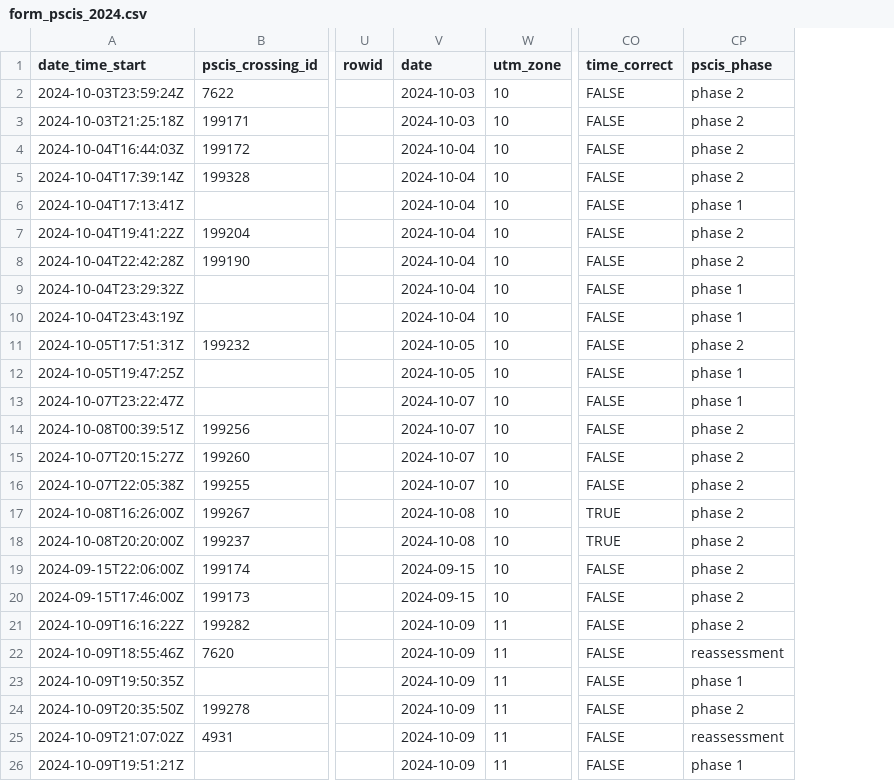
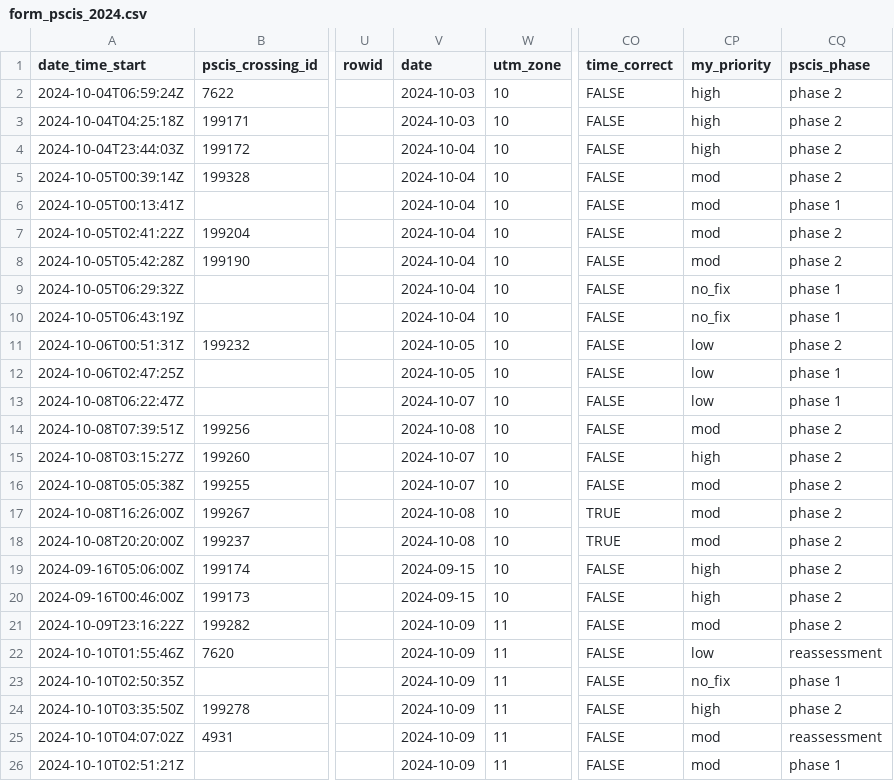
Before and after one commit to lucy-schick/fish_passage_fraser_2023_reporting, a CSV file: data/backup/form_pscis_2024.csv, drawn as a sheet; only a part is shown, gaps mark what is left out; the diff names each change by its address in the sheet, - before the commit and + after, or states it on an @@ line.

Commit message:
add my_priority by hand in QGIS then backup as per https://github.com/NewGraphEnvironment/fish_passage_fraser_2023_reporting/issues/122

```diff
--- a/data/backup/form_pscis_2024.csv
+++ b/data/backup/form_pscis_2024.csv
+column CP (my_priority), rows 2-26: high | high | high | mod | mod | mod | mod | no_fix | no_fix | low | low | low | mod | high | mod | mod | mod | high | high | mod | low | no_fix | high | mod | mod
-A2 (date_time_start): 2024-10-03T23:59:24Z
+A2 (date_time_start): 2024-10-04T06:59:24Z
-A3 (date_time_start): 2024-10-03T21:25:18Z
+A3 (date_time_start): 2024-10-04T04:25:18Z
-A4 (date_time_start): 2024-10-04T16:44:03Z
+A4 (date_time_start): 2024-10-04T23:44:03Z
-A5 (date_time_start): 2024-10-04T17:39:14Z
+A5 (date_time_start): 2024-10-05T00:39:14Z
-A6 (date_time_start): 2024-10-04T17:13:41Z
+A6 (date_time_start): 2024-10-05T00:13:41Z
-A7 (date_time_start): 2024-10-04T19:41:22Z
+A7 (date_time_start): 2024-10-05T02:41:22Z
-A8 (date_time_start): 2024-10-04T22:42:28Z
+A8 (date_time_start): 2024-10-05T05:42:28Z
-A9 (date_time_start): 2024-10-04T23:29:32Z
+A9 (date_time_start): 2024-10-05T06:29:32Z
-A10 (date_time_start): 2024-10-04T23:43:19Z
+A10 (date_time_start): 2024-10-05T06:43:19Z
-A11 (date_time_start): 2024-10-05T17:51:31Z
+A11 (date_time_start): 2024-10-06T00:51:31Z
-A12 (date_time_start): 2024-10-05T19:47:25Z
+A12 (date_time_start): 2024-10-06T02:47:25Z
-A13 (date_time_start): 2024-10-07T23:22:47Z
+A13 (date_time_start): 2024-10-08T06:22:47Z
-A14 (date_time_start): 2024-10-08T00:39:51Z
+A14 (date_time_start): 2024-10-08T07:39:51Z
-V14 (date): 2024-10-07
+V14 (date): 2024-10-08
-A15 (date_time_start): 2024-10-07T20:15:27Z
+A15 (date_time_start): 2024-10-08T03:15:27Z
-A16 (date_time_start): 2024-10-07T22:05:38Z
+A16 (date_time_start): 2024-10-08T05:05:38Z
-A19 (date_time_start): 2024-09-15T22:06:00Z
+A19 (date_time_start): 2024-09-16T05:06:00Z
-A20 (date_time_start): 2024-09-15T17:46:00Z
+A20 (date_time_start): 2024-09-16T00:46:00Z
-A21 (date_time_start): 2024-10-09T16:16:22Z
+A21 (date_time_start): 2024-10-09T23:16:22Z
-A22 (date_time_start): 2024-10-09T18:55:46Z
+A22 (date_time_start): 2024-10-10T01:55:46Z
-A23 (date_time_start): 2024-10-09T19:50:35Z
+A23 (date_time_start): 2024-10-10T02:50:35Z
-A24 (date_time_start): 2024-10-09T20:35:50Z
+A24 (date_time_start): 2024-10-10T03:35:50Z
-A25 (date_time_start): 2024-10-09T21:07:02Z
+A25 (date_time_start): 2024-10-10T04:07:02Z
-A26 (date_time_start): 2024-10-09T19:51:21Z
+A26 (date_time_start): 2024-10-10T02:51:21Z
```
Also changed, not shown: data/backup/form_pscis_2024_raw.csv, 3 other files.
